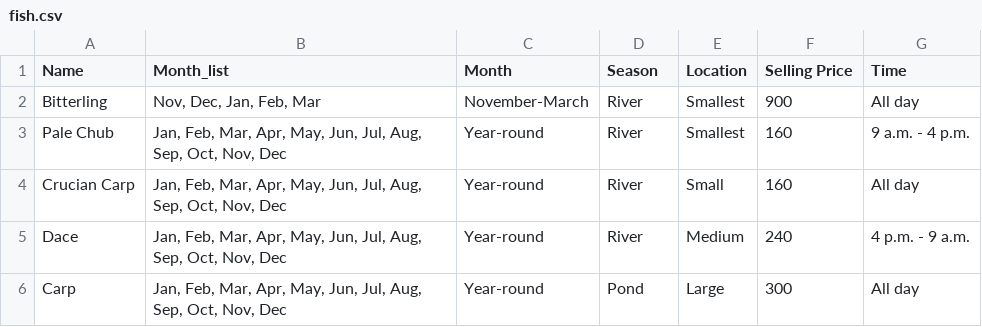
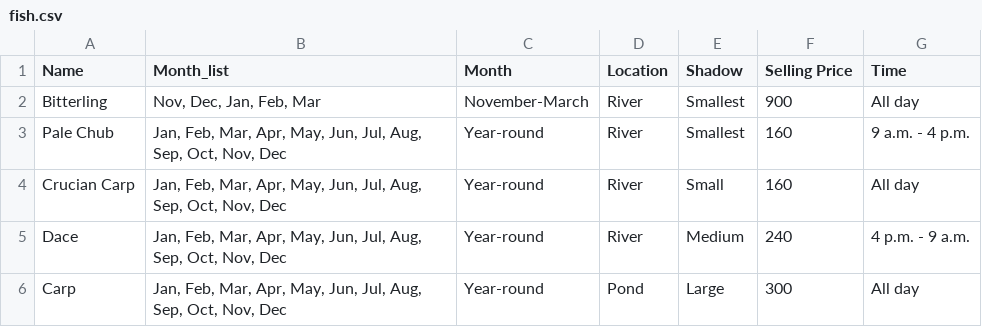
Before and after one commit to axel-durham/cs50.axeldurham.com, a CSV file: fish.csv, drawn as a sheet; only a part is shown.

Commit message:
Fix header names

```diff
--- a/fish.csv
+++ b/fish.csv
@@ -1,2 +1,2 @@
-Name,Month_list,Month,Season,Location,Selling Price,Time
+Name,Month_list,Month,Location,Shadow,Selling Price,Time
 Bitterling,"Nov, Dec, Jan, Feb, Mar",November-March,River,Smallest,900,All day
```
